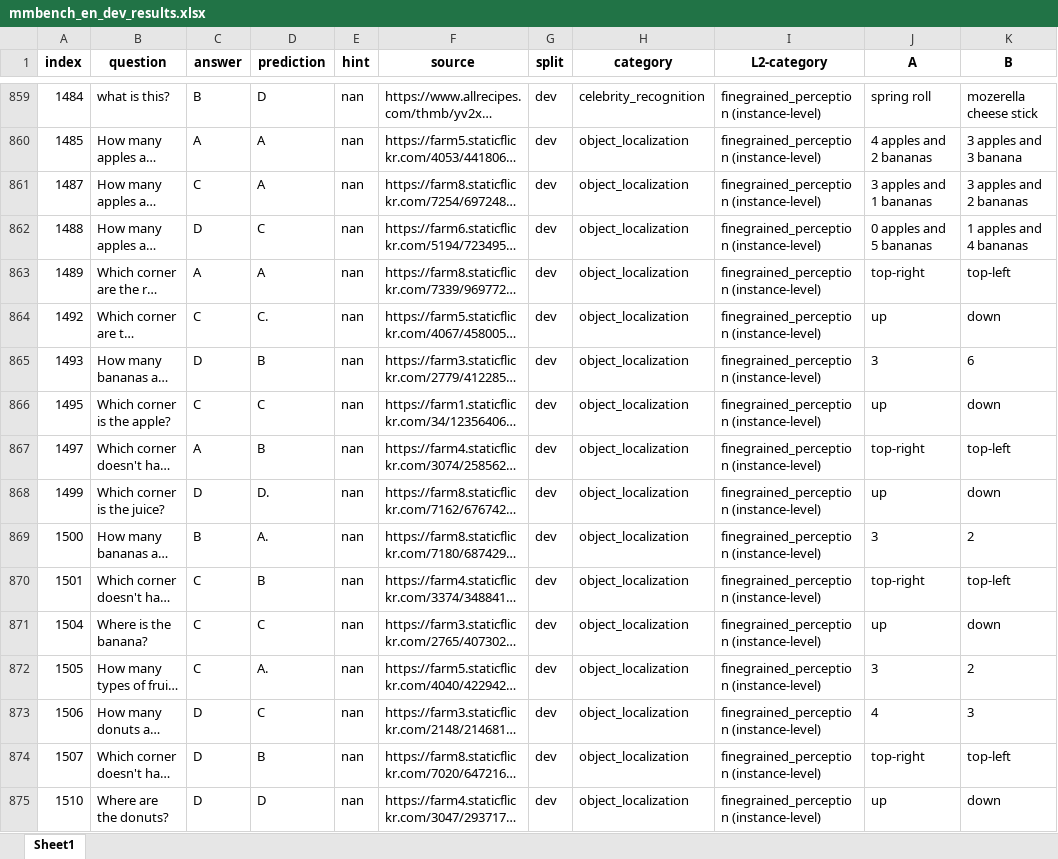
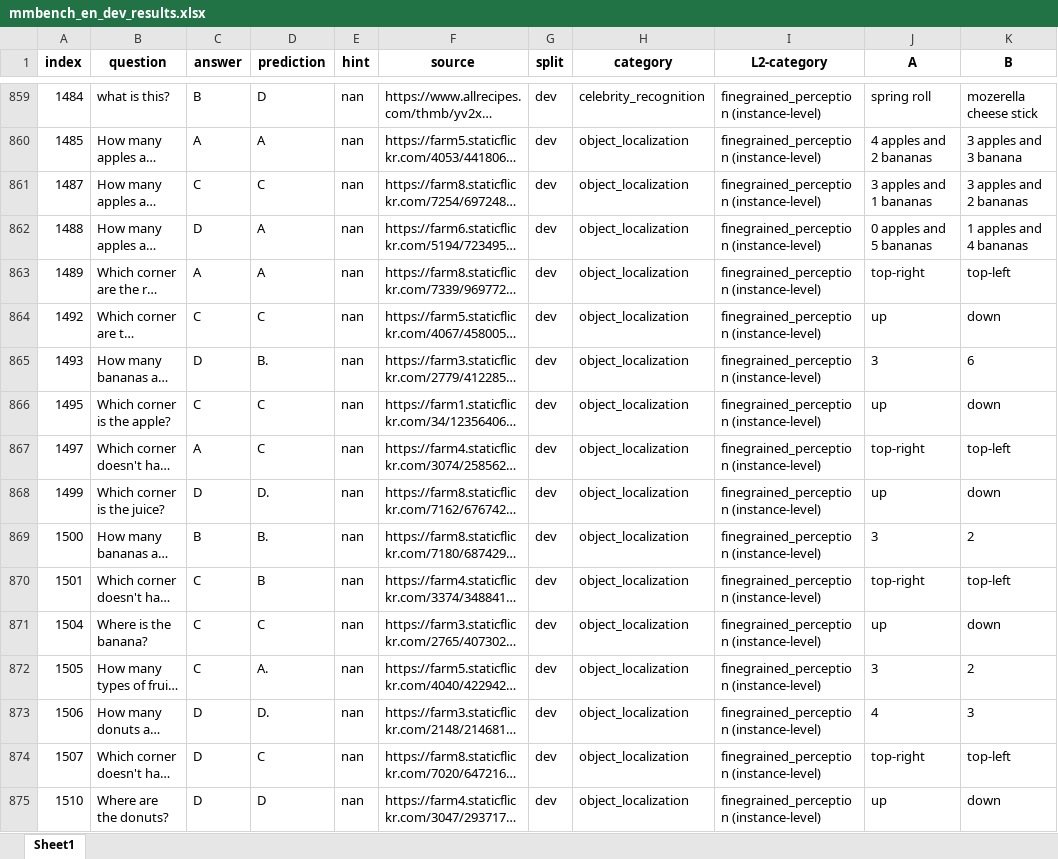
Before and after one commit to Perkzi/IPCV_exp, an Excel workbook: Qwen2-VL/logs/Qwen2-VL-7B-Instruct/mmbench_en/pruned_2_ratio_0.2/submissions/mmbench_en_dev_results.xlsx, sheet Sheet1, drawn as a sheet; only a part is shown, gaps mark what is left out; long unchanged cells end in …; values as stored, in another font and other column widths than the file's, no borders; the diff covers the shown part only; the diff names each change by its address in the sheet, - before the commit and + after, or states it on an @@ line.

```diff
--- a/Qwen2-VL/logs/Qwen2-VL-7B-Instruct/mmbench_en/pruned_2_ratio_0.2/submissions/mmbench_en_dev_results.xlsx (sheet Sheet1)
+++ b/Qwen2-VL/logs/Qwen2-VL-7B-Instruct/mmbench_en/pruned_2_ratio_0.2/submissions/mmbench_en_dev_results.xlsx (sheet Sheet1)
-D861 (prediction): A
+D861 (prediction): C
-D862 (prediction): C
+D862 (prediction): A
-D864 (prediction): C.
+D864 (prediction): C
-D865 (prediction): B
+D865 (prediction): B.
-D867 (prediction): B
+D867 (prediction): C
-D869 (prediction): A.
+D869 (prediction): B.
-D873 (prediction): C
+D873 (prediction): D.
-D874 (prediction): B
+D874 (prediction): C
```
Also changed, not shown: 1132 edited cells elsewhere in this sheet, Qwen2-VL/logs/Qwen2-VL-7B-Instruct/mmbench_en/pruned_2_ratio_0.2/submissions/mmbench_en_test_results.xlsx, Qwen2-VL/logs/Qwen2-VL-7B-Instruct/mmbench_en/pruned_2_ratio_0.3/submissions/mmbench_en_dev_results.xlsx, 8 other files.
